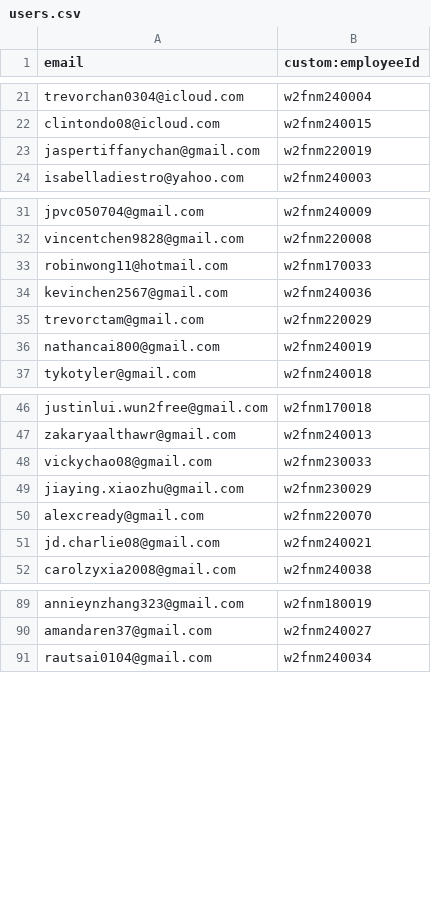
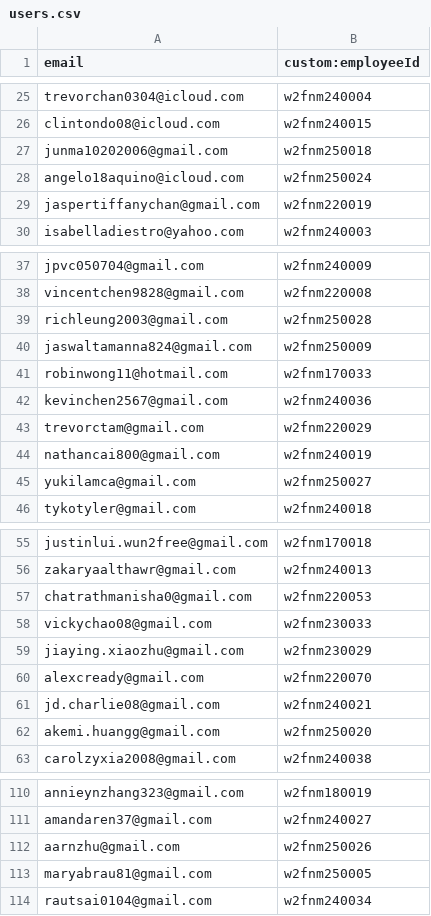
Before and after one commit to jlui17/W2FHR, a CSV file: scripts/auth/users.csv, drawn as a sheet; only a part is shown, gaps mark what is left out; the diff covers the shown part only.

```diff
--- a/scripts/auth/users.csv
+++ b/scripts/auth/users.csv
@@ -22,2 +26,4 @@ trevorchan0304@icloud.com,w2fnm240004
 clintondo08@icloud.com,w2fnm240015
+junma10202006@gmail.com,w2fnm250018
+angelo18aquino@icloud.com,w2fnm250024
 jaspertiffanychan@gmail.com,w2fnm220019
@@ -32,2 +38,4 @@ jpvc050704@gmail.com,w2fnm240009
 vincentchen9828@gmail.com,w2fnm220008
+richleung2003@gmail.com,w2fnm250028
+jaswaltamanna824@gmail.com,w2fnm250009
 robinwong11@hotmail.com,w2fnm170033
@@ -36,2 +44,3 @@ trevorctam@gmail.com,w2fnm220029
 nathancai800@gmail.com,w2fnm240019
+yukilamca@gmail.com,w2fnm250027
 tykotyler@gmail.com,w2fnm240018
@@ -47,2 +56,3 @@ justinlui.wun2free@gmail.com,w2fnm170018
 zakaryaalthawr@gmail.com,w2fnm240013
+chatrathmanisha0@gmail.com,w2fnm220053
 vickychao08@gmail.com,w2fnm230033
@@ -51,2 +61,3 @@ alexcready@gmail.com,w2fnm220070
 jd.charlie08@gmail.com,w2fnm240021
+akemi.huangg@gmail.com,w2fnm250020
 carolzyxia2008@gmail.com,w2fnm240038
@@ -90,2 +111,4 @@ annieynzhang323@gmail.com,w2fnm180019
 amandaren37@gmail.com,w2fnm240027
+aarnzhu@gmail.com,w2fnm250026
+maryabrau81@gmail.com,w2fnm250005
 rautsai0104@gmail.com,w2fnm240034
```
Also changed, not shown: 14 added rows elsewhere in this file, 4 other files.
